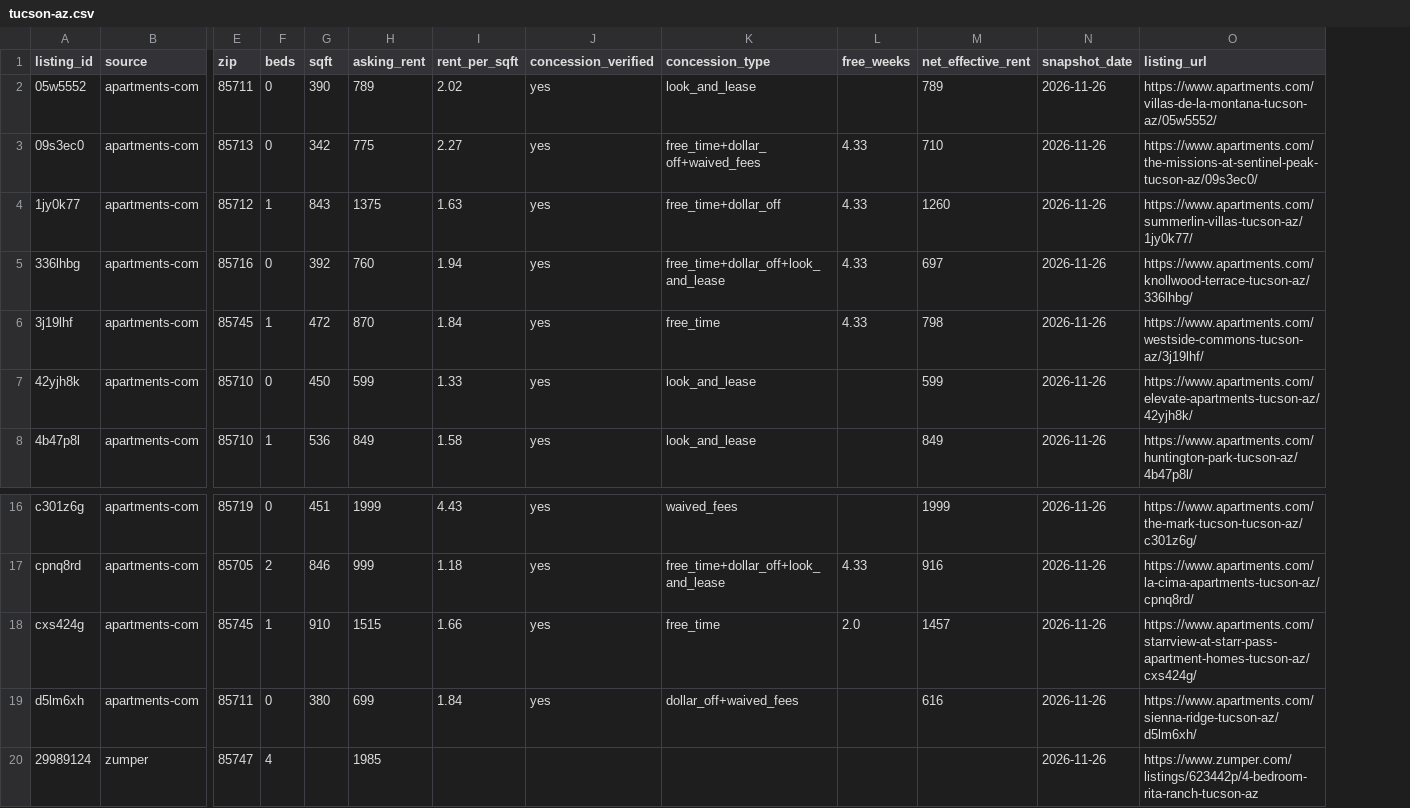
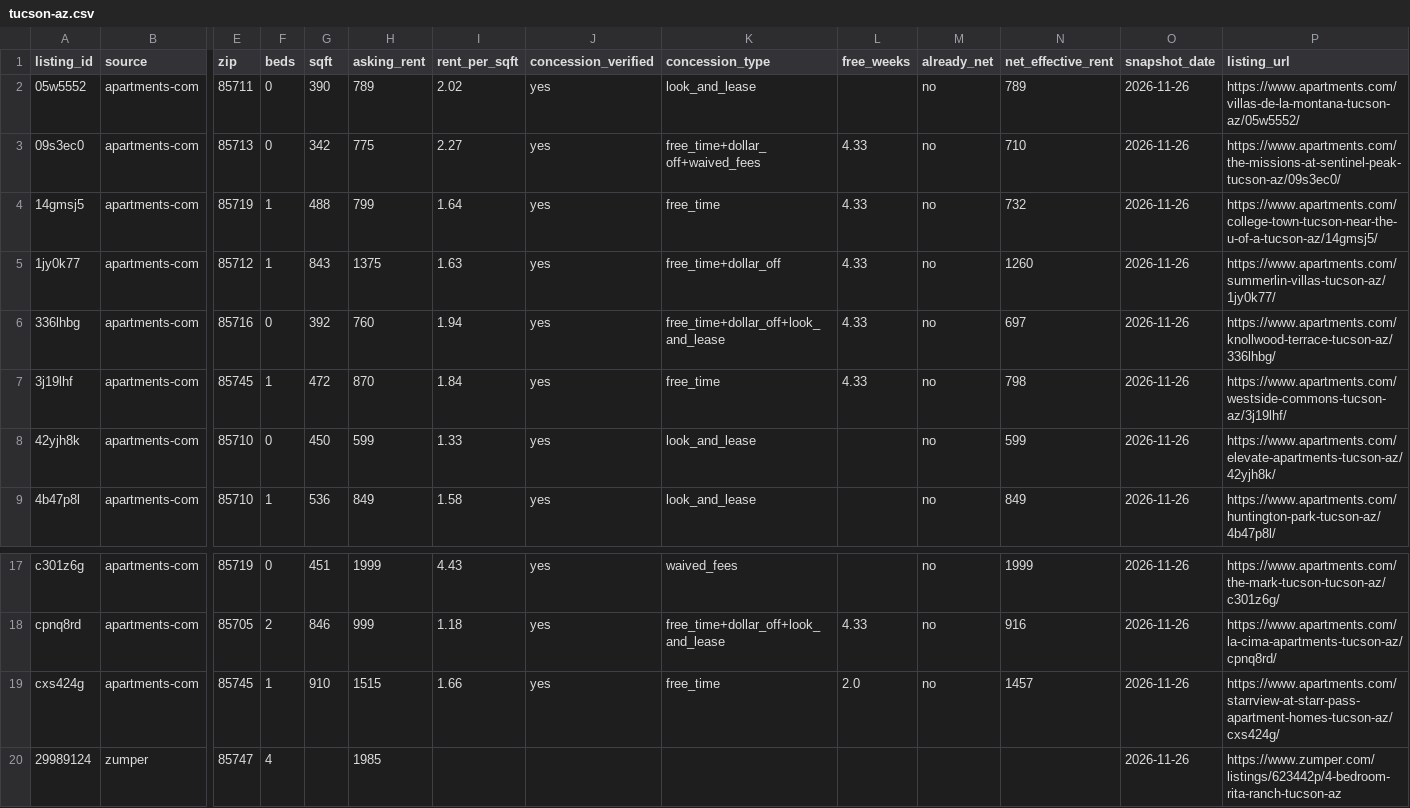
Before and after one commit to benthepythondev00/benthepythondev00.github.io, a CSV file: data/rent-drops/samples/tucson-az.csv, drawn as a sheet; only a part is shown, gaps mark what is left out; removed rows and columns are numbered as before the commit, all else as after; rows hold the shown columns only; the diff names each change by its address in the sheet, - before the commit and + after, or states it on an @@ line.

```diff
--- a/data/rent-drops/samples/tucson-az.csv
+++ b/data/rent-drops/samples/tucson-az.csv
+column M (already_net), rows 2-3: no | no; rows 5-9: all no; rows 17-19: all no
+row 4: 14gmsj5 | apartments-com | 85719 | 1 | 488 | 799 | 1.64 | yes | free_time | 4.33 | no | 732 | 2026-11-26 | https://www.apartments.com/college-town-tucson-near-the-u-of-a-tucson-az/14gmsj5/
-row 19: d5lm6xh | apartments-com | 85711 | 0 | 380 | 699 | 1.84 | yes | dollar_off+waived_fees |  | 616 | 2026-11-26 | https://www.apartments.com/sienna-ridge-tucson-az/d5lm6xh/
```
Also changed, not shown: data/rent-drops/samples/austin-tx.csv, data/rent-drops/samples/houston-tx.csv, 55 other files.
